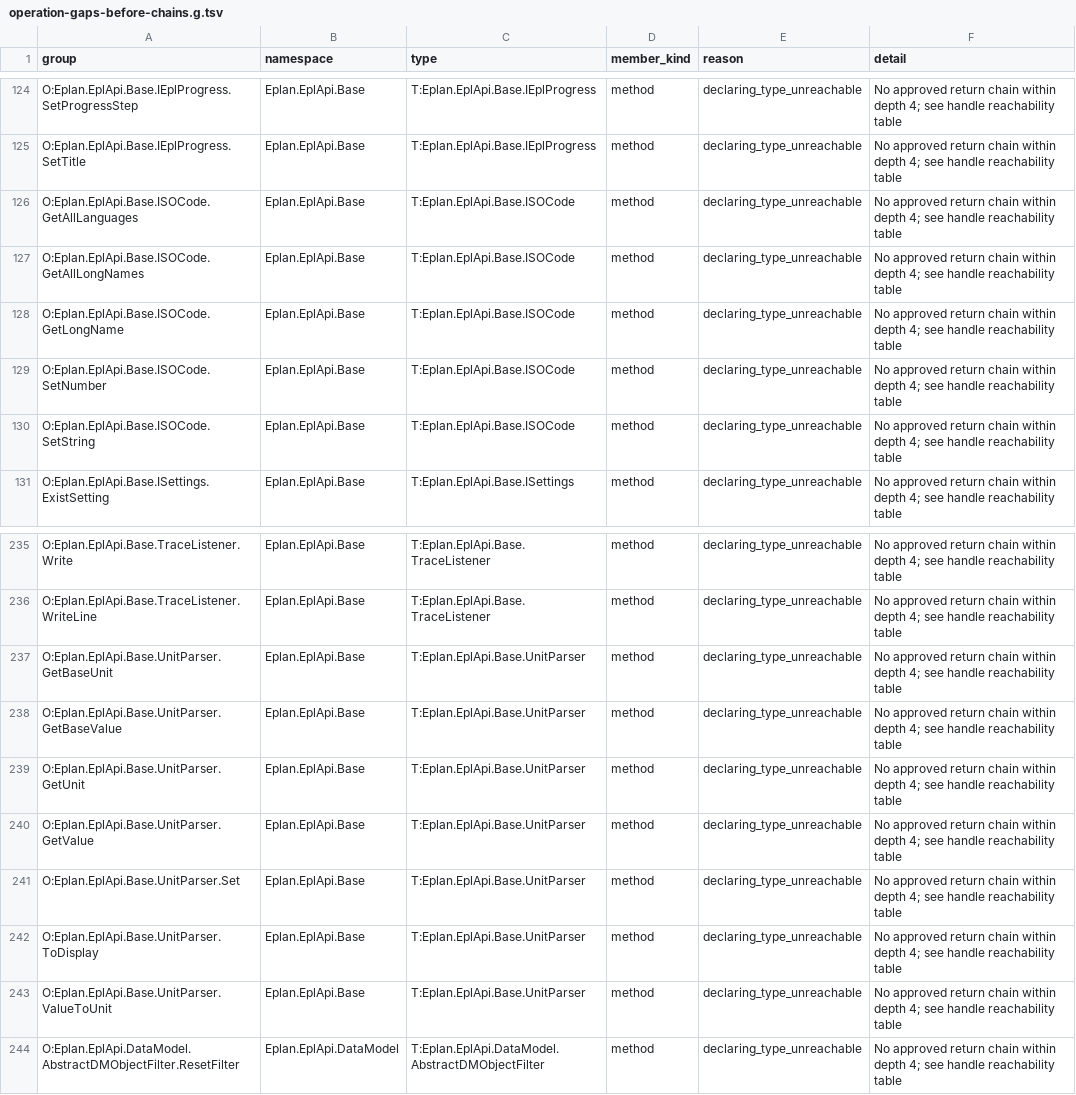
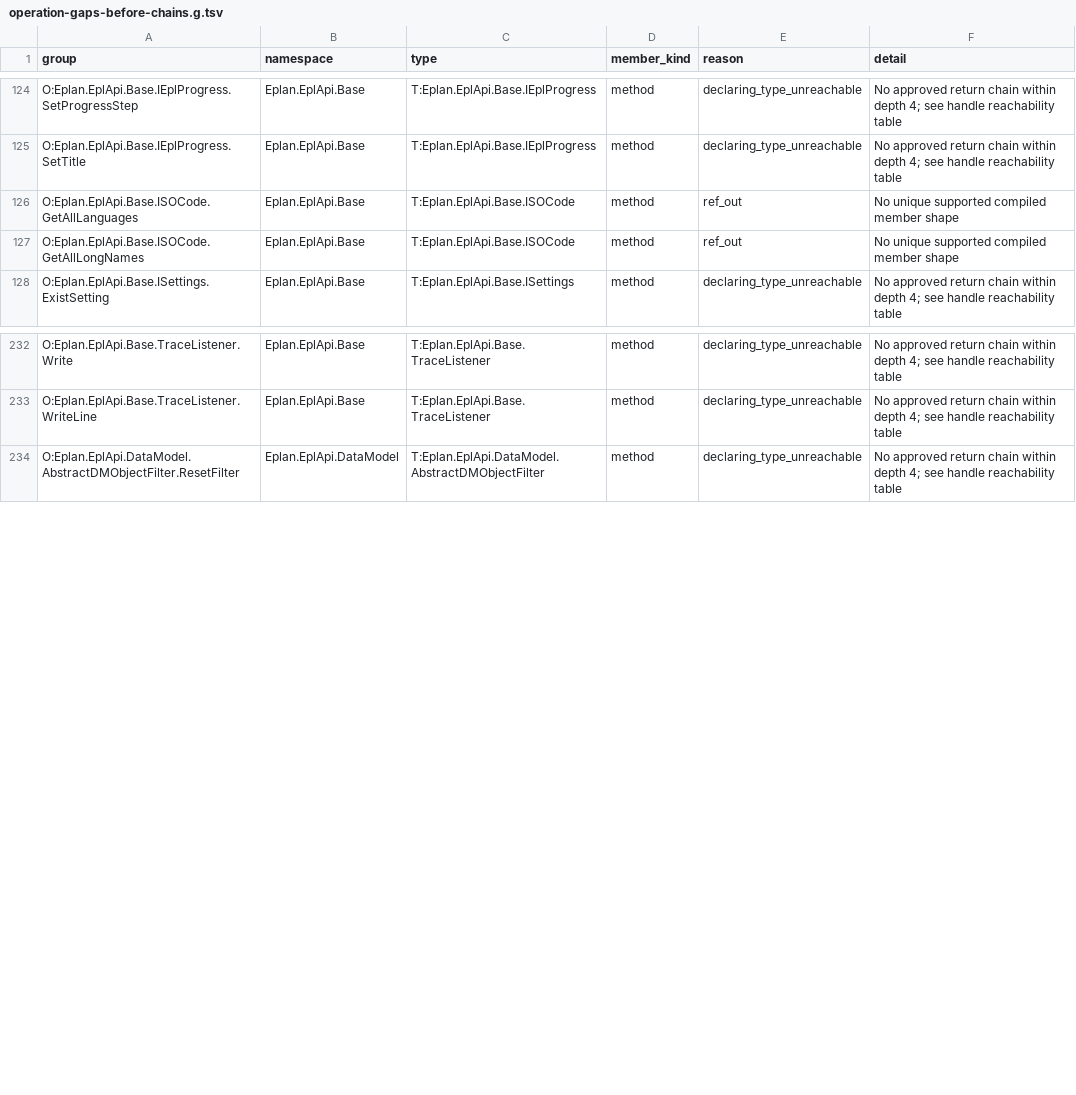
Before and after one commit to asckye/eplan-mcp, a TSV file: catalog/mapping/operation-gaps-before-chains.g.tsv, drawn as a sheet; only a part is shown, gaps mark what is left out.

Commit message:
feat(ci): keyed handle steps, utility roots and two closeout rounds
ADR-0056 accepted and implemented with string keys: PlaceHolder.Variable through
Variables.Item, and UnitParser and ISOCode as allow-listed utility roots, 12 groups
rather than the 38 estimated. Owner also closed out the collection enumerators (16) and
the macros with the layer table that hangs off them (57). Declined 602 -> 675, unreached
825 -> 740.

```diff
--- a/catalog/mapping/operation-gaps-before-chains.g.tsv
+++ b/catalog/mapping/operation-gaps-before-chains.g.tsv
@@ -125,7 +125,4 @@ O:Eplan.EplApi.Base.IEplProgress.SetProgressStep	Eplan.EplApi.Base	T:Eplan.EplAp
 O:Eplan.EplApi.Base.IEplProgress.SetTitle	Eplan.EplApi.Base	T:Eplan.EplApi.Base.IEplProgress	method	declaring_type_unreachable	No approved return chain within depth 4; see handle reachability table
-O:Eplan.EplApi.Base.ISOCode.GetAllLanguages	Eplan.EplApi.Base	T:Eplan.EplApi.Base.ISOCode	method	declaring_type_unreachable	No approved return chain within depth 4; see handle reachability table
-O:Eplan.EplApi.Base.ISOCode.GetAllLongNames	Eplan.EplApi.Base	T:Eplan.EplApi.Base.ISOCode	method	declaring_type_unreachable	No approved return chain within depth 4; see handle reachability table
-O:Eplan.EplApi.Base.ISOCode.GetLongName	Eplan.EplApi.Base	T:Eplan.EplApi.Base.ISOCode	method	declaring_type_unreachable	No approved return chain within depth 4; see handle reachability table
-O:Eplan.EplApi.Base.ISOCode.SetNumber	Eplan.EplApi.Base	T:Eplan.EplApi.Base.ISOCode	method	declaring_type_unreachable	No approved return chain within depth 4; see handle reachability table
-O:Eplan.EplApi.Base.ISOCode.SetString	Eplan.EplApi.Base	T:Eplan.EplApi.Base.ISOCode	method	declaring_type_unreachable	No approved return chain within depth 4; see handle reachability table
+O:Eplan.EplApi.Base.ISOCode.GetAllLanguages	Eplan.EplApi.Base	T:Eplan.EplApi.Base.ISOCode	method	ref_out	No unique supported compiled member shape
+O:Eplan.EplApi.Base.ISOCode.GetAllLongNames	Eplan.EplApi.Base	T:Eplan.EplApi.Base.ISOCode	method	ref_out	No unique supported compiled member shape
 O:Eplan.EplApi.Base.ISettings.ExistSetting	Eplan.EplApi.Base	T:Eplan.EplApi.Base.ISettings	method	declaring_type_unreachable	No approved return chain within depth 4; see handle reachability table
@@ -236,9 +233,2 @@ O:Eplan.EplApi.Base.TraceListener.Write	Eplan.EplApi.Base	T:Eplan.EplApi.Base.Tr
 O:Eplan.EplApi.Base.TraceListener.WriteLine	Eplan.EplApi.Base	T:Eplan.EplApi.Base.TraceListener	method	declaring_type_unreachable	No approved return chain within depth 4; see handle reachability table
-O:Eplan.EplApi.Base.UnitParser.GetBaseUnit	Eplan.EplApi.Base	T:Eplan.EplApi.Base.UnitParser	method	declaring_type_unreachable	No approved return chain within depth 4; see handle reachability table
-O:Eplan.EplApi.Base.UnitParser.GetBaseValue	Eplan.EplApi.Base	T:Eplan.EplApi.Base.UnitParser	method	declaring_type_unreachable	No approved return chain within depth 4; see handle reachability table
-O:Eplan.EplApi.Base.UnitParser.GetUnit	Eplan.EplApi.Base	T:Eplan.EplApi.Base.UnitParser	method	declaring_type_unreachable	No approved return chain within depth 4; see handle reachability table
-O:Eplan.EplApi.Base.UnitParser.GetValue	Eplan.EplApi.Base	T:Eplan.EplApi.Base.UnitParser	method	declaring_type_unreachable	No approved return chain within depth 4; see handle reachability table
-O:Eplan.EplApi.Base.UnitParser.Set	Eplan.EplApi.Base	T:Eplan.EplApi.Base.UnitParser	method	declaring_type_unreachable	No approved return chain within depth 4; see handle reachability table
-O:Eplan.EplApi.Base.UnitParser.ToDisplay	Eplan.EplApi.Base	T:Eplan.EplApi.Base.UnitParser	method	declaring_type_unreachable	No approved return chain within depth 4; see handle reachability table
-O:Eplan.EplApi.Base.UnitParser.ValueToUnit	Eplan.EplApi.Base	T:Eplan.EplApi.Base.UnitParser	method	declaring_type_unreachable	No approved return chain within depth 4; see handle reachability table
 O:Eplan.EplApi.DataModel.AbstractDMObjectFilter.ResetFilter	Eplan.EplApi.DataModel	T:Eplan.EplApi.DataModel.AbstractDMObjectFilter	method	declaring_type_unreachable	No approved return chain within depth 4; see handle reachability table
```
Also changed, not shown: catalog/api-try-handle-reachability.g.tsv, catalog/api-try.g.tsv, 8 other files.
